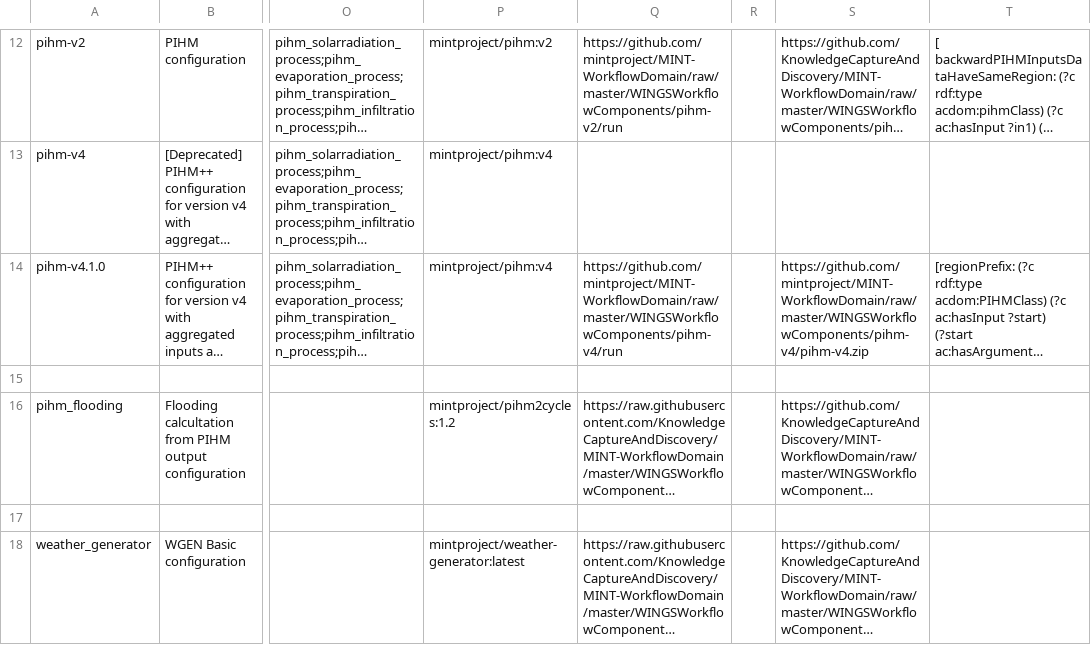
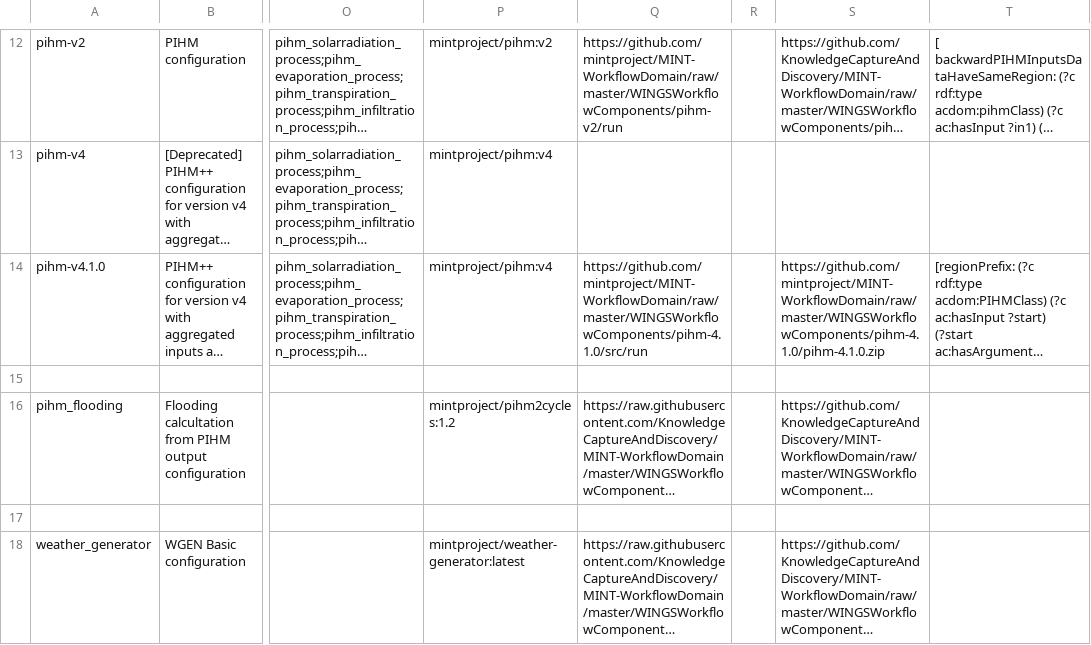
Before and after one commit to mintproject/ModelCatalog, a CSV file: Data/ModelConfiguration.csv, drawn as a sheet; only a part is shown, gaps mark what is left out; long unchanged cells end in …; the diff names each change by its address in the sheet, - before the commit and + after, or states it on an @@ line.

```diff
--- a/Data/ModelConfiguration.csv
+++ b/Data/ModelConfiguration.csv
-Q14: https://github.com/mintproject/MINT-WorkflowDomain/raw/master/WINGSWorkflowComponents/pihm-v4/run
+Q14: https://github.com/mintproject/MINT-WorkflowDomain/raw/master/WINGSWorkflowComponents/pihm-4.1.0/src/run
-S14: https://github.com/mintproject/MINT-WorkflowDomain/raw/master/WINGSWorkflowComponents/pihm-v4/pihm-v4.zip
+S14: https://github.com/mintproject/MINT-WorkflowDomain/raw/master/WINGSWorkflowComponents/pihm-4.1.0/pihm-4.1.0.zip
```
Also changed, not shown: Data/ModelConfigurationSetup.csv.
